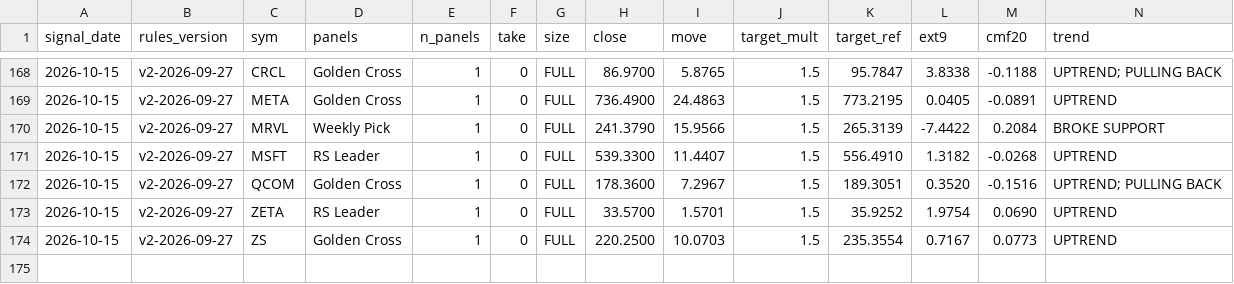
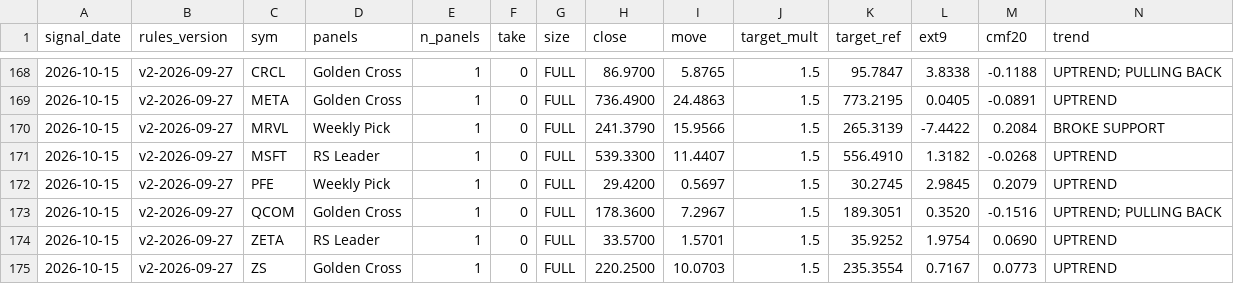
Before and after one commit to Moopheus1/Basket-Command-Centre-3, a CSV file: docs/forward_log.csv, drawn as a sheet; only a part is shown, gaps mark what is left out; rows hold the shown columns only; the diff names each change by its address in the sheet, - before the commit and + after, or states it on an @@ line.

```diff
--- a/docs/forward_log.csv
+++ b/docs/forward_log.csv
+row 172: 2026-10-15 | v2-2026-09-27 | PFE | Weekly Pick | 1 | 0 | FULL | 29.4200 | 0.5697 | 1.5 | 30.2745 | 2.9845 | 0.2079 | UPTREND
```
Also changed, not shown: 1 other file.
